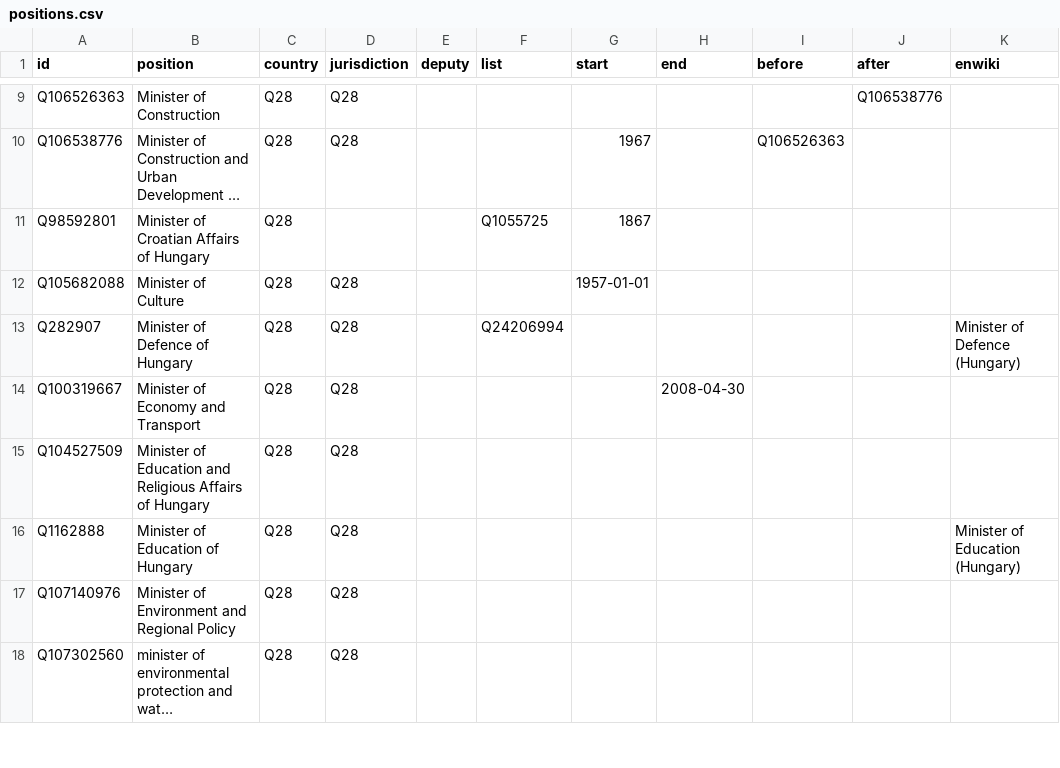
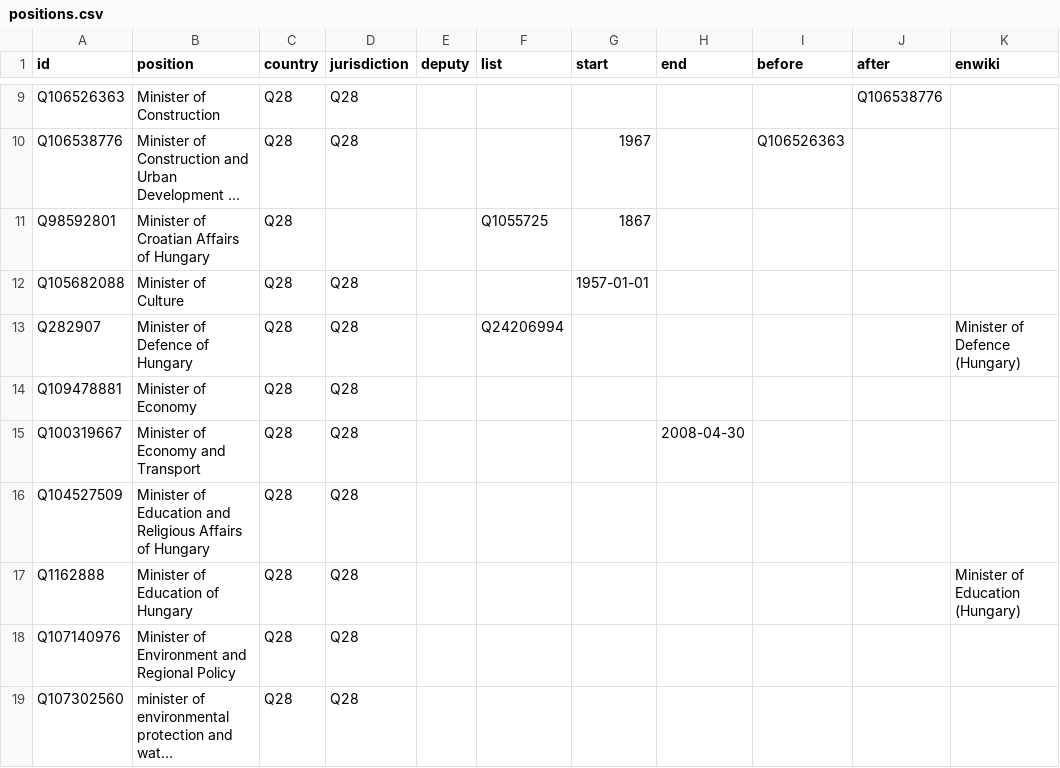
Before and after one commit to every-politician-scrapers/hungary-cabinet, a CSV file: html/positions.csv, drawn as a sheet; only a part is shown, gaps mark what is left out; long unchanged cells end in ….

```diff
--- a/html/positions.csv
+++ b/html/positions.csv
@@ -13,2 +13,3 @@ Q105682088,Minister of Culture,Q28,Q28,,,1957-01-01,,,,
 Q282907,Minister of Defence of Hungary,Q28,Q28,,Q24206994,,,,,Minister of Defence (Hungary)
+Q109478881,Minister of Economy,Q28,Q28,,,,,,,
 Q100319667,Minister of Economy and Transport,Q28,Q28,,,,2008-04-30,,,
```
Also changed, not shown: html/legislators.csv, 1 other file.
